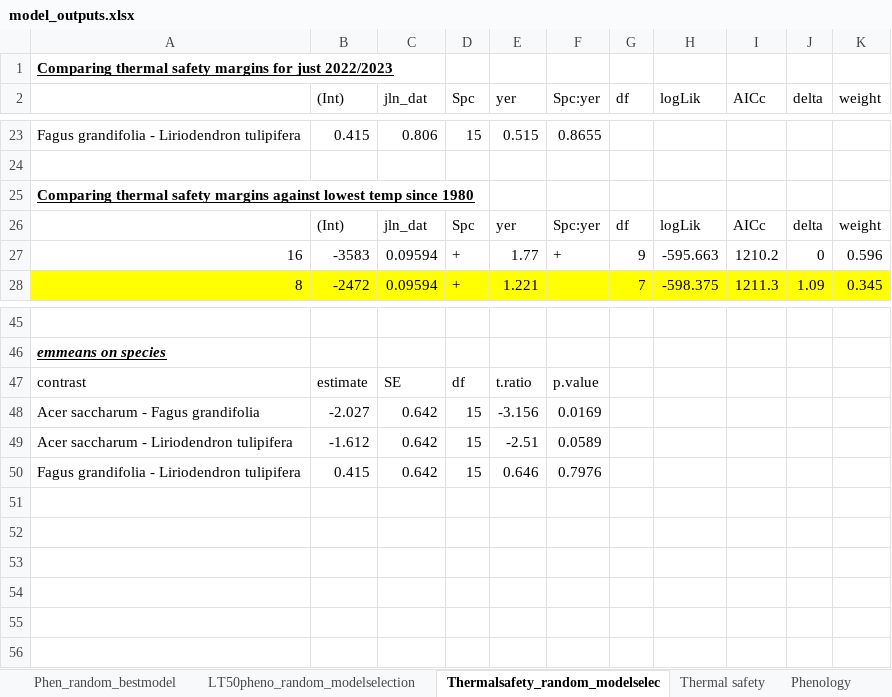
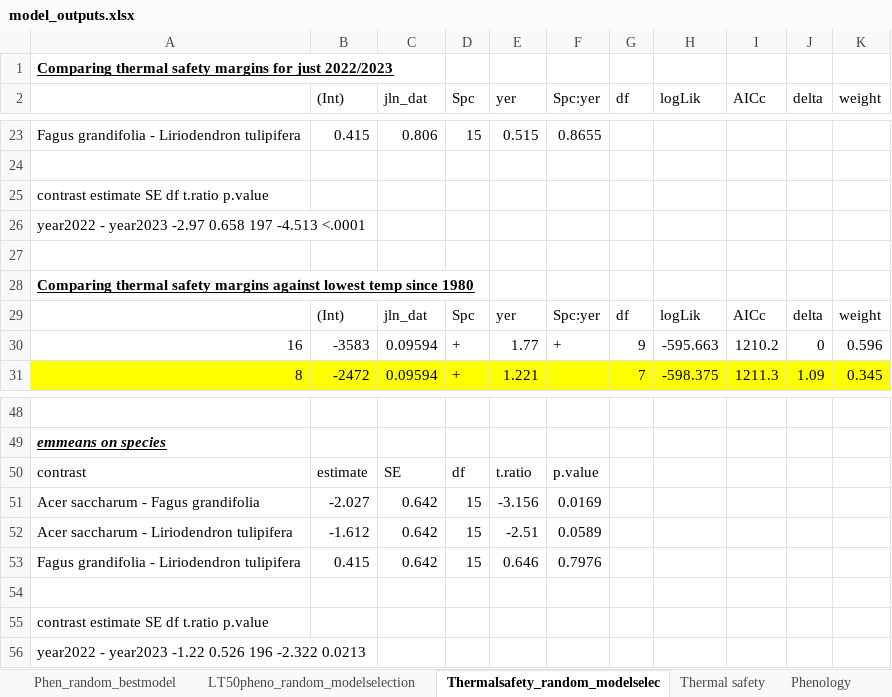
Before and after one commit to jendris573/Endris_Rehm_2025, an Excel workbook: model_outputs.xlsx, sheet Thermalsafety_random_modelselec, drawn as a sheet; only a part is shown, gaps mark what is left out; values as stored, in another font and other column widths than the file's, no borders; the diff names each change by its address in the sheet, - before the commit and + after, or states it on an @@ line.

Commit message:
Additional updates to include AGDD by last freeze, update the model_outputs file final cleanup of scripts

```diff
--- a/model_outputs.xlsx (sheet Thermalsafety_random_modelselec)
+++ b/model_outputs.xlsx (sheet Thermalsafety_random_modelselec)
+row 25: contrast estimate SE df t.ratio p.value
+row 26: year2022 - year2023 -2.97 0.658 197 -4.513 <.0001
+row 27: (empty)
+row 54: (empty)
+row 55: contrast estimate SE df t.ratio p.value
+row 56: year2022 - year2023 -1.22 0.526 196 -2.322 0.0213
```
Also changed, not shown: sheet LT50pheno_random_modelselection, sheet Phen_random_bestmodel, 4 other files.
